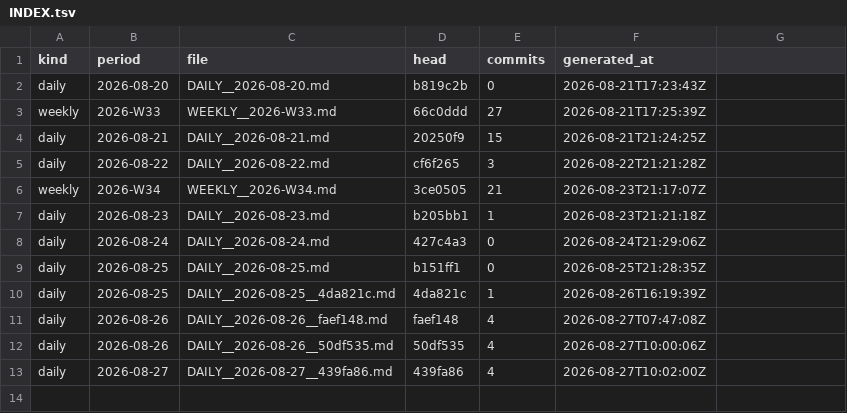
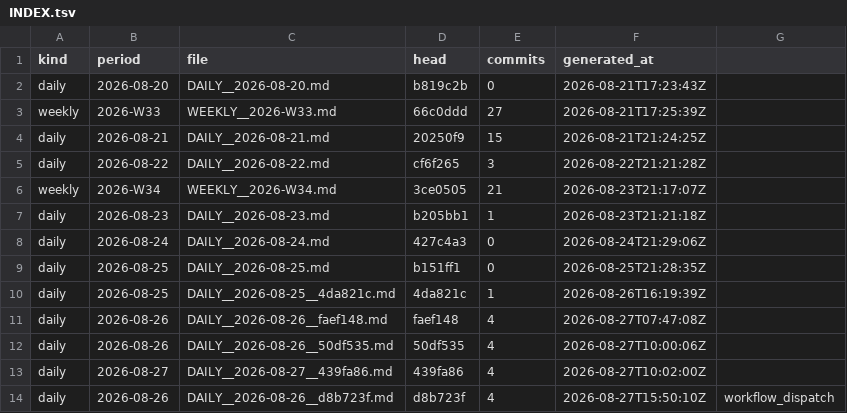
Before and after one commit to soulinpsyabstract/sipa-os-governance, a TSV file: REPORTS/INDEX.tsv, drawn as a sheet.

Commit message:
governance: daily report 2026-08-26

```diff
--- a/REPORTS/INDEX.tsv
+++ b/REPORTS/INDEX.tsv
@@ -13 +13,2 @@ daily	2026-08-26	DAILY__2026-08-26__50df535.md	50df535	4	2026-08-27T10:00:06Z
 daily	2026-08-27	DAILY__2026-08-27__439fa86.md	439fa86	4	2026-08-27T10:02:00Z
+daily	2026-08-26	DAILY__2026-08-26__d8b723f.md	d8b723f	4	2026-08-27T15:50:10Z	workflow_dispatch
```
Also changed, not shown: 3 other files.
